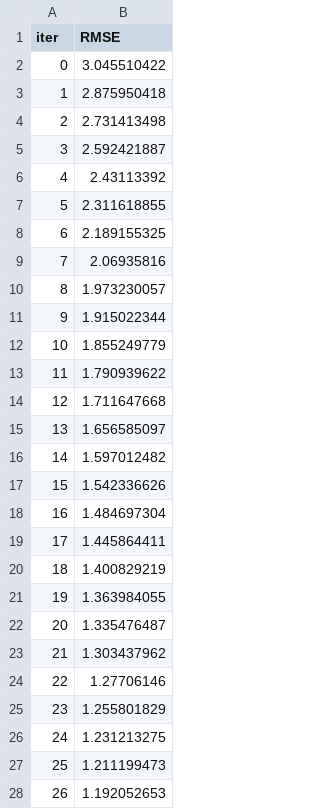
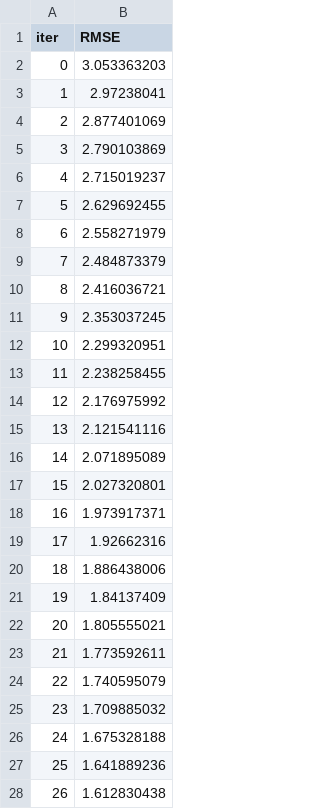
Before and after one commit to vuxminhan/Student-score-predictor, a TSV file: catboost_info/learn_error.tsv, drawn as a sheet; only a part is shown; the diff covers the shown part only.

```diff
--- a/catboost_info/learn_error.tsv
+++ b/catboost_info/learn_error.tsv
@@ -1,28 +1,28 @@
 iter	RMSE
-0	3.045510422
-1	2.875950418
-2	2.731413498
-3	2.592421887
-4	2.43113392
-5	2.311618855
-6	2.189155325
-7	2.06935816
-8	1.973230057
-9	1.915022344
-10	1.855249779
-11	1.790939622
-12	1.711647668
-13	1.656585097
-14	1.597012482
-15	1.542336626
-16	1.484697304
-17	1.445864411
-18	1.400829219
-19	1.363984055
-20	1.335476487
-21	1.303437962
-22	1.27706146
-23	1.255801829
-24	1.231213275
-25	1.211199473
-26	1.192052653
+0	3.053363203
+1	2.97238041
+2	2.877401069
+3	2.790103869
+4	2.715019237
+5	2.629692455
+6	2.558271979
+7	2.484873379
+8	2.416036721
+9	2.353037245
+10	2.299320951
+11	2.238258455
+12	2.176975992
+13	2.121541116
+14	2.071895089
+15	2.027320801
+16	1.973917371
+17	1.92662316
+18	1.886438006
+19	1.84137409
+20	1.805555021
+21	1.773592611
+22	1.740595079
+23	1.709885032
+24	1.675328188
+25	1.641889236
+26	1.612830438
```
Also changed, not shown: 73 edited cells elsewhere in this file, catboost_info/time_left.tsv, 11 other files.
